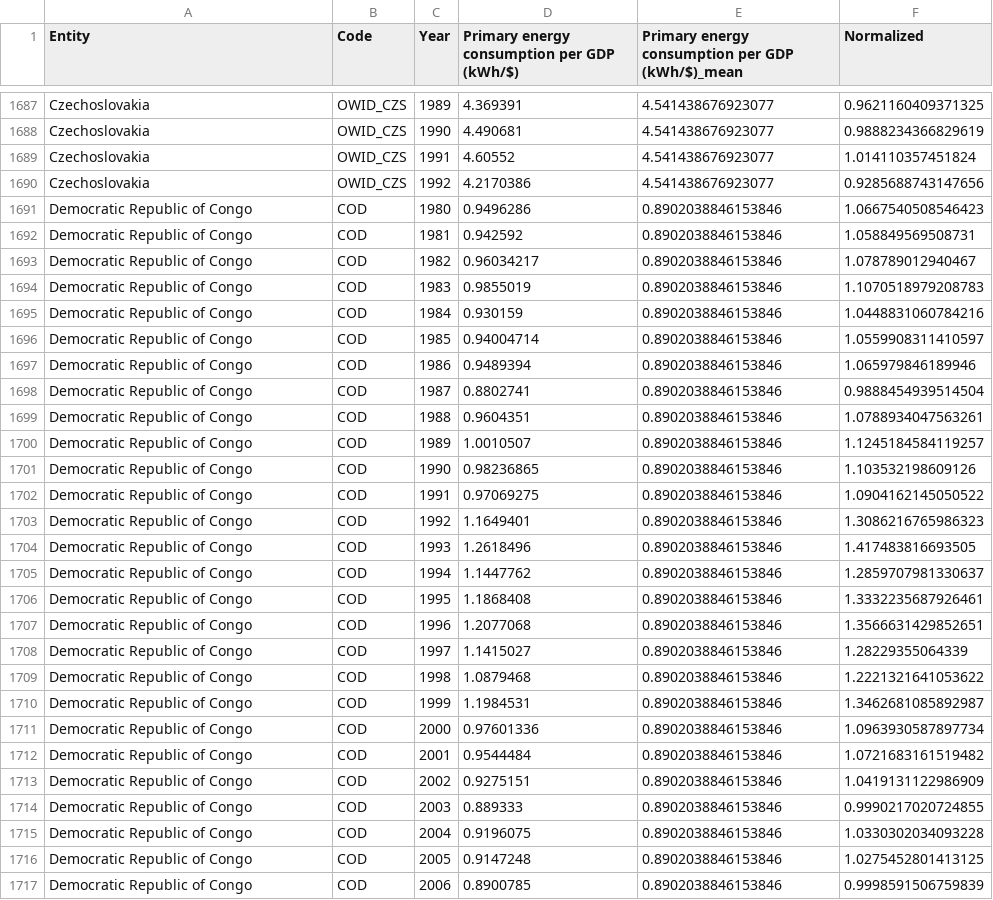
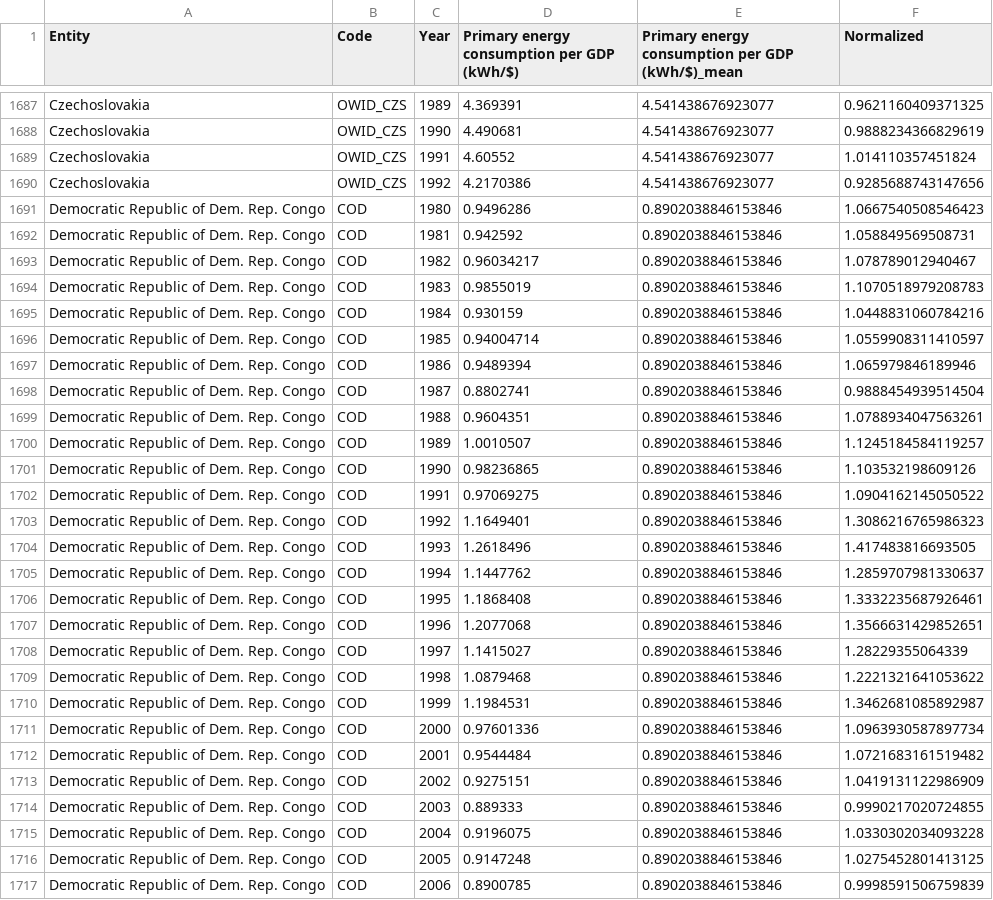
Before and after one commit to julianthong/FIT3179_A2, a CSV file: data/normalized_energy-intensity.csv, drawn as a sheet; only a part is shown, gaps mark what is left out; the diff covers the shown part only.

```diff
--- a/data/normalized_energy-intensity.csv
+++ b/data/normalized_energy-intensity.csv
@@ -1690,28 +1690,28 @@ Czechoslovakia,OWID_CZS,1991,4.60552,4.541438676923077,1.014110357451824
 Czechoslovakia,OWID_CZS,1992,4.2170386,4.541438676923077,0.9285688743147656
-Democratic Republic of Congo,COD,1980,0.9496286,0.8902038846153846,1.0667540508546423
-Democratic Republic of Congo,COD,1981,0.942592,0.8902038846153846,1.058849569508731
-Democratic Republic of Congo,COD,1982,0.96034217,0.8902038846153846,1.078789012940467
-Democratic Republic of Congo,COD,1983,0.9855019,0.8902038846153846,1.1070518979208783
-Democratic Republic of Congo,COD,1984,0.930159,0.8902038846153846,1.0448831060784216
-Democratic Republic of Congo,COD,1985,0.94004714,0.8902038846153846,1.0559908311410597
-Democratic Republic of Congo,COD,1986,0.9489394,0.8902038846153846,1.065979846189946
-Democratic Republic of Congo,COD,1987,0.8802741,0.8902038846153846,0.9888454939514504
-Democratic Republic of Congo,COD,1988,0.9604351,0.8902038846153846,1.0788934047563261
-Democratic Republic of Congo,COD,1989,1.0010507,0.8902038846153846,1.1245184584119257
-Democratic Republic of Congo,COD,1990,0.98236865,0.8902038846153846,1.103532198609126
-Democratic Republic of Congo,COD,1991,0.97069275,0.8902038846153846,1.0904162145050522
-Democratic Republic of Congo,COD,1992,1.1649401,0.8902038846153846,1.3086216765986323
-Democratic Republic of Congo,COD,1993,1.2618496,0.8902038846153846,1.417483816693505
-Democratic Republic of Congo,COD,1994,1.1447762,0.8902038846153846,1.2859707981330637
-Democratic Republic of Congo,COD,1995,1.1868408,0.8902038846153846,1.3332235687926461
-Democratic Republic of Congo,COD,1996,1.2077068,0.8902038846153846,1.3566631429852651
-Democratic Republic of Congo,COD,1997,1.1415027,0.8902038846153846,1.28229355064339
-Democratic Republic of Congo,COD,1998,1.0879468,0.8902038846153846,1.2221321641053622
-Democratic Republic of Congo,COD,1999,1.1984531,0.8902038846153846,1.3462681085892987
-Democratic Republic of Congo,COD,2000,0.97601336,0.8902038846153846,1.0963930587897734
-Democratic Republic of Congo,COD,2001,0.9544484,0.8902038846153846,1.0721683161519482
-Democratic Republic of Congo,COD,2002,0.9275151,0.8902038846153846,1.0419131122986909
-Democratic Republic of Congo,COD,2003,0.889333,0.8902038846153846,0.9990217020724855
-Democratic Republic of Congo,COD,2004,0.9196075,0.8902038846153846,1.0330302034093228
-Democratic Republic of Congo,COD,2005,0.9147248,0.8902038846153846,1.0275452801413125
-Democratic Republic of Congo,COD,2006,0.8900785,0.8902038846153846,0.9998591506759839
+Democratic Republic of Dem. Rep. Congo,COD,1980,0.9496286,0.8902038846153846,1.0667540508546423
+Democratic Republic of Dem. Rep. Congo,COD,1981,0.942592,0.8902038846153846,1.058849569508731
+Democratic Republic of Dem. Rep. Congo,COD,1982,0.96034217,0.8902038846153846,1.078789012940467
+Democratic Republic of Dem. Rep. Congo,COD,1983,0.9855019,0.8902038846153846,1.1070518979208783
+Democratic Republic of Dem. Rep. Congo,COD,1984,0.930159,0.8902038846153846,1.0448831060784216
+Democratic Republic of Dem. Rep. Congo,COD,1985,0.94004714,0.8902038846153846,1.0559908311410597
+Democratic Republic of Dem. Rep. Congo,COD,1986,0.9489394,0.8902038846153846,1.065979846189946
+Democratic Republic of Dem. Rep. Congo,COD,1987,0.8802741,0.8902038846153846,0.9888454939514504
+Democratic Republic of Dem. Rep. Congo,COD,1988,0.9604351,0.8902038846153846,1.0788934047563261
+Democratic Republic of Dem. Rep. Congo,COD,1989,1.0010507,0.8902038846153846,1.1245184584119257
+Democratic Republic of Dem. Rep. Congo,COD,1990,0.98236865,0.8902038846153846,1.103532198609126
+Democratic Republic of Dem. Rep. Congo,COD,1991,0.97069275,0.8902038846153846,1.0904162145050522
+Democratic Republic of Dem. Rep. Congo,COD,1992,1.1649401,0.8902038846153846,1.3086216765986323
+Democratic Republic of Dem. Rep. Congo,COD,1993,1.2618496,0.8902038846153846,1.417483816693505
+Democratic Republic of Dem. Rep. Congo,COD,1994,1.1447762,0.8902038846153846,1.2859707981330637
+Democratic Republic of Dem. Rep. Congo,COD,1995,1.1868408,0.8902038846153846,1.3332235687926461
+Democratic Republic of Dem. Rep. Congo,COD,1996,1.2077068,0.8902038846153846,1.3566631429852651
+Democratic Republic of Dem. Rep. Congo,COD,1997,1.1415027,0.8902038846153846,1.28229355064339
+Democratic Republic of Dem. Rep. Congo,COD,1998,1.0879468,0.8902038846153846,1.2221321641053622
+Democratic Republic of Dem. Rep. Congo,COD,1999,1.1984531,0.8902038846153846,1.3462681085892987
+Democratic Republic of Dem. Rep. Congo,COD,2000,0.97601336,0.8902038846153846,1.0963930587897734
+Democratic Republic of Dem. Rep. Congo,COD,2001,0.9544484,0.8902038846153846,1.0721683161519482
+Democratic Republic of Dem. Rep. Congo,COD,2002,0.9275151,0.8902038846153846,1.0419131122986909
+Democratic Republic of Dem. Rep. Congo,COD,2003,0.889333,0.8902038846153846,0.9990217020724855
+Democratic Republic of Dem. Rep. Congo,COD,2004,0.9196075,0.8902038846153846,1.0330302034093228
+Democratic Republic of Dem. Rep. Congo,COD,2005,0.9147248,0.8902038846153846,1.0275452801413125
+Democratic Republic of Dem. Rep. Congo,COD,2006,0.8900785,0.8902038846153846,0.9998591506759839
```
Also changed, not shown: 105 edited cells elsewhere in this file, 3 other files.
